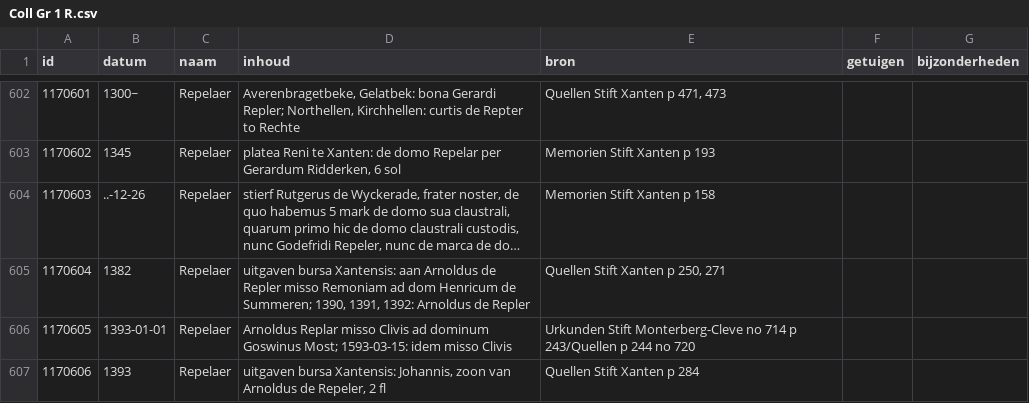
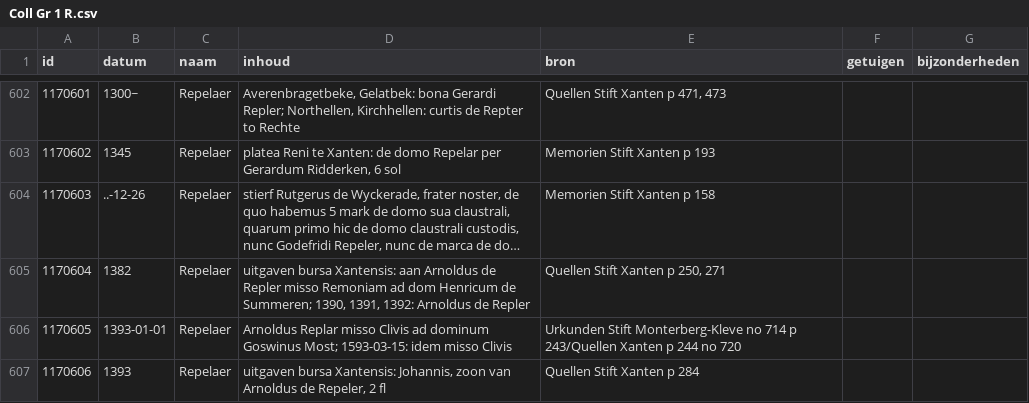
Before and after one commit to collectiegroesbeek/collectiegroesbeek-data, a CSV file: Coll Gr 1 R.csv, drawn as a sheet; only a part is shown, gaps mark what is left out; long unchanged cells end in …; the diff covers the shown part only.

```diff
--- a/Coll Gr 1 R.csv
+++ b/Coll Gr 1 R.csv
@@ -605,3 +605,3 @@ id,datum,naam,inhoud,bron,getuigen,bijzonderheden
 1170604,1382,Repelaer,"uitgaven bursa Xantensis: aan Arnoldus de Repler misso Remoniam ad dom Henricum de Summeren; 1390, 1391, 1392: Arnoldus de Repler","Quellen Stift Xanten p 250, 271",,
-1170605,1393-01-01,Repelaer,Arnoldus Replar misso Clivis ad dominum Goswinus Most; 1593-03-15: idem misso Clivis,Urkunden Stift Monterberg-Cleve no 714 p 243/Quellen p 244 no 720,,
+1170605,1393-01-01,Repelaer,Arnoldus Replar misso Clivis ad dominum Goswinus Most; 1593-03-15: idem misso Clivis,Urkunden Stift Monterberg-Kleve no 714 p 243/Quellen Xanten p 244 no 720,,
 1170606,1393,Repelaer,"uitgaven bursa Xantensis: Johannis, zoon van Arnoldus de Repeler, 2 fl",Quellen Stift Xanten p 284,,
```
Also changed, not shown: 8 edited cells elsewhere in this file, Coll Gr 1 E.csv, Coll Gr 1 F G.csv, 15 other files.
